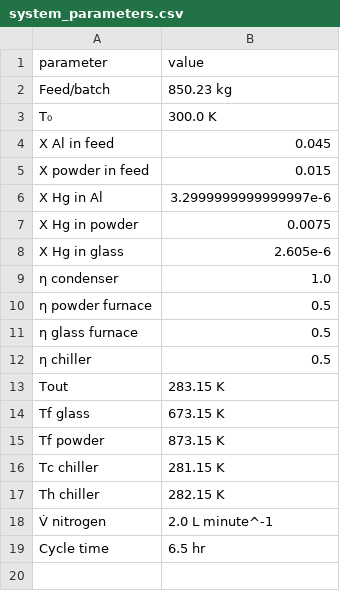
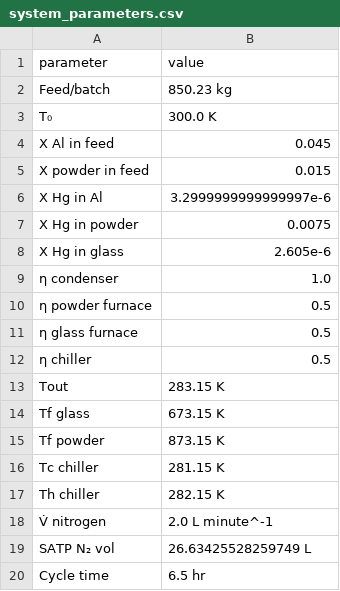
Before and after one commit to Jarrod-Angove/mate464-calc, a CSV file: system_parameters.csv, drawn as a sheet; the diff names each change by its address in the sheet, - before the commit and + after, or states it on an @@ line.

```diff
--- a/system_parameters.csv
+++ b/system_parameters.csv
+row 19: SATP N₂ vol | 26.63425528259749 L
```
Also changed, not shown: 2 other files.
